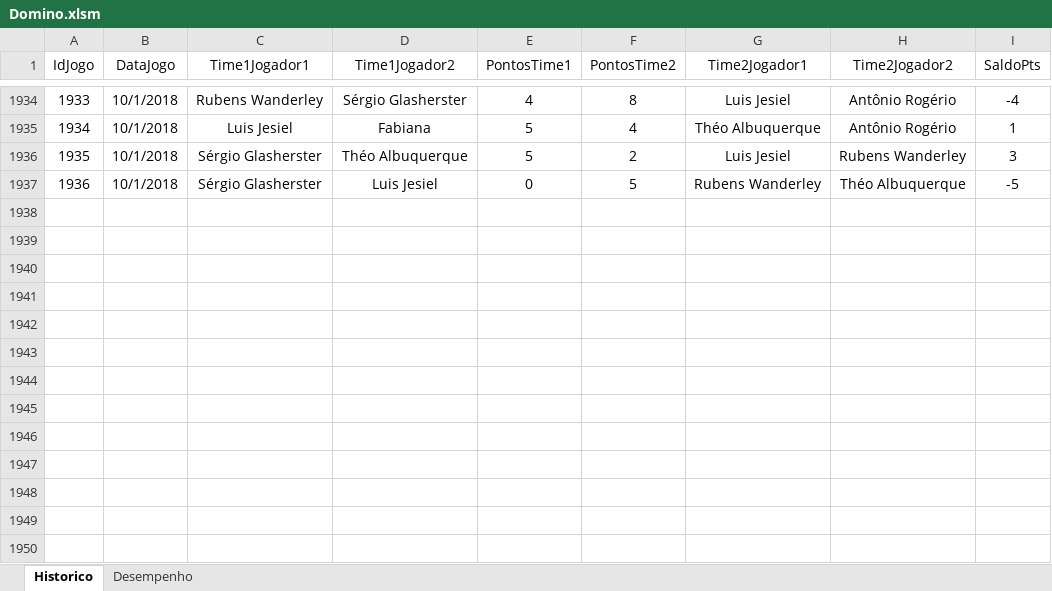
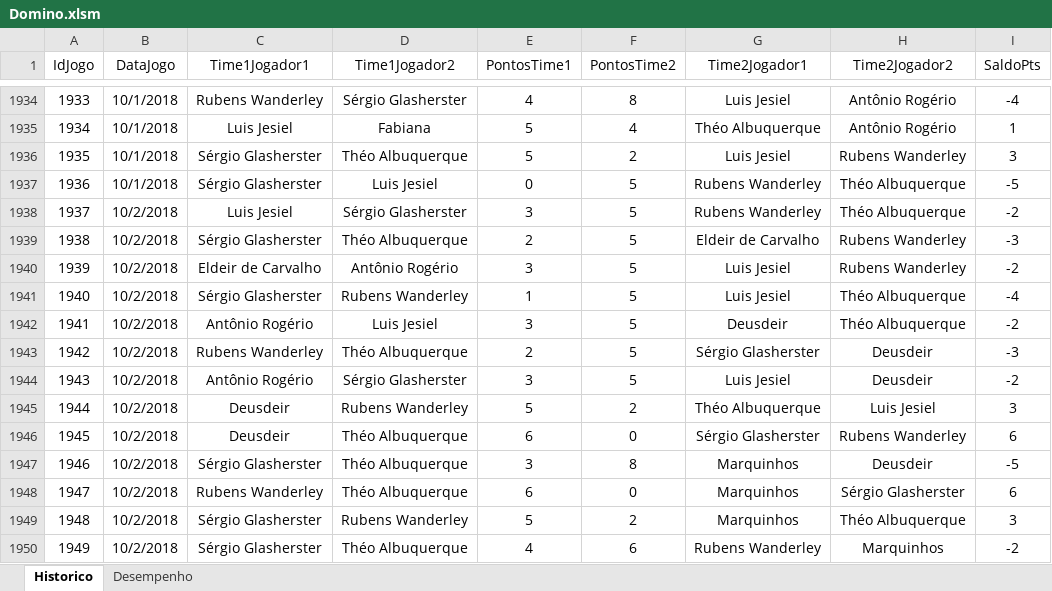
Before and after one commit to theoadepaula/domino, an Excel workbook: src/Domino.xlsm, sheet Historico, drawn as a sheet; only a part is shown, gaps mark what is left out; values as stored, in another font and other column widths than the file's, no borders; table styles not drawn; the diff names each change by its address in the sheet, - before the commit and + after, or states it on an @@ line.

```diff
--- a/src/Domino.xlsm (sheet Historico)
+++ b/src/Domino.xlsm (sheet Historico)
+row 1938: 1937 | 10/2/2018 | Luis Jesiel | Sérgio Glasherster | 3 | 5 | Rubens Wanderley | Théo Albuquerque | -2
+row 1939: 1938 | 10/2/2018 | Sérgio Glasherster | Théo Albuquerque | 2 | 5 | Eldeir de Carvalho | Rubens Wanderley | -3
+row 1940: 1939 | 10/2/2018 | Eldeir de Carvalho | Antônio Rogério | 3 | 5 | Luis Jesiel | Rubens Wanderley | -2
+row 1941: 1940 | 10/2/2018 | Sérgio Glasherster | Rubens Wanderley | 1 | 5 | Luis Jesiel | Théo Albuquerque | -4
+row 1942: 1941 | 10/2/2018 | Antônio Rogério | Luis Jesiel | 3 | 5 | Deusdeir | Théo Albuquerque | -2
+row 1943: 1942 | 10/2/2018 | Rubens Wanderley | Théo Albuquerque | 2 | 5 | Sérgio Glasherster | Deusdeir | -3
+row 1944: 1943 | 10/2/2018 | Antônio Rogério | Sérgio Glasherster | 3 | 5 | Luis Jesiel | Deusdeir | -2
+row 1945: 1944 | 10/2/2018 | Deusdeir | Rubens Wanderley | 5 | 2 | Théo Albuquerque | Luis Jesiel | 3
+row 1946: 1945 | 10/2/2018 | Deusdeir | Théo Albuquerque | 6 | 0 | Sérgio Glasherster | Rubens Wanderley | 6
+row 1947: 1946 | 10/2/2018 | Sérgio Glasherster | Théo Albuquerque | 3 | 8 | Marquinhos | Deusdeir | -5
+row 1948: 1947 | 10/2/2018 | Rubens Wanderley | Théo Albuquerque | 6 | 0 | Marquinhos | Sérgio Glasherster | 6
+row 1949: 1948 | 10/2/2018 | Sérgio Glasherster | Rubens Wanderley | 5 | 2 | Marquinhos | Théo Albuquerque | 3
+row 1950: 1949 | 10/2/2018 | Sérgio Glasherster | Théo Albuquerque | 4 | 6 | Rubens Wanderley | Marquinhos | -2
```
Also changed, not shown: sheet Desempenho, 1 other file.
